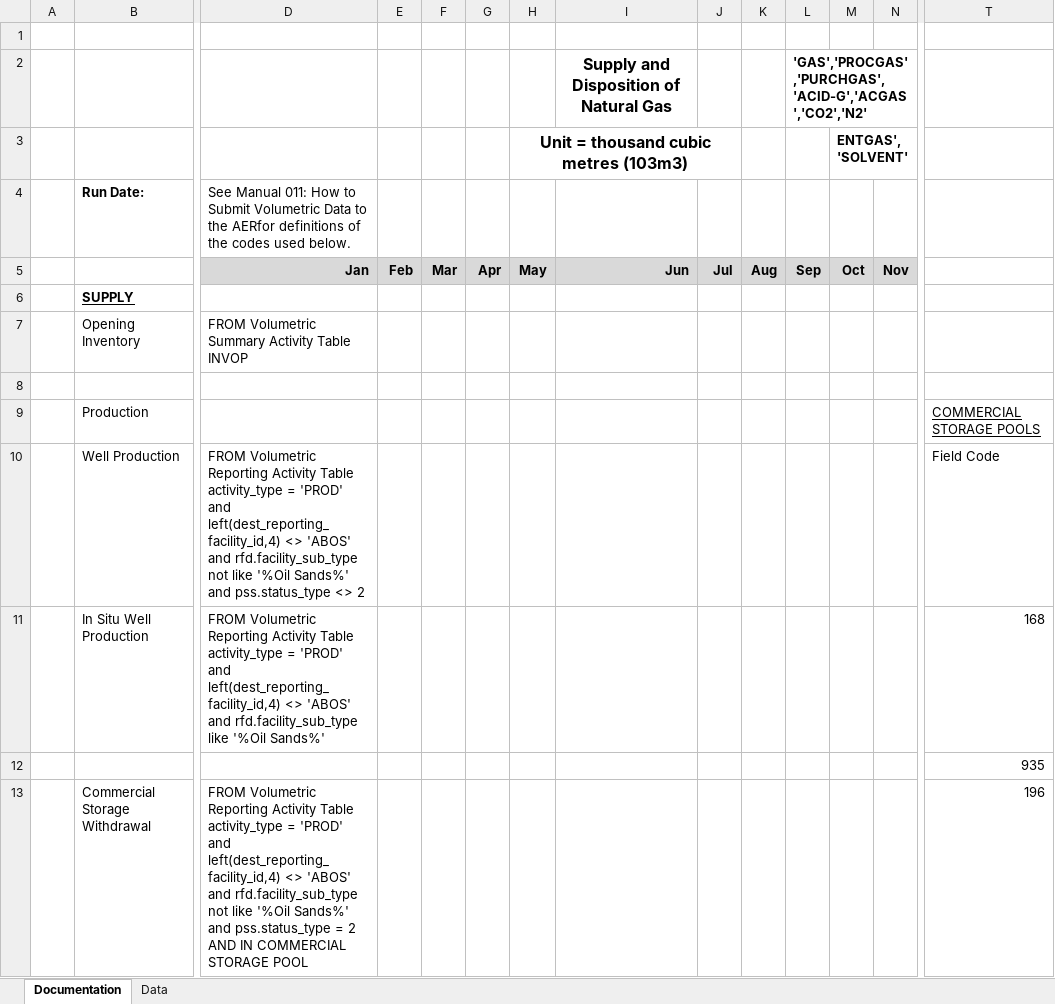
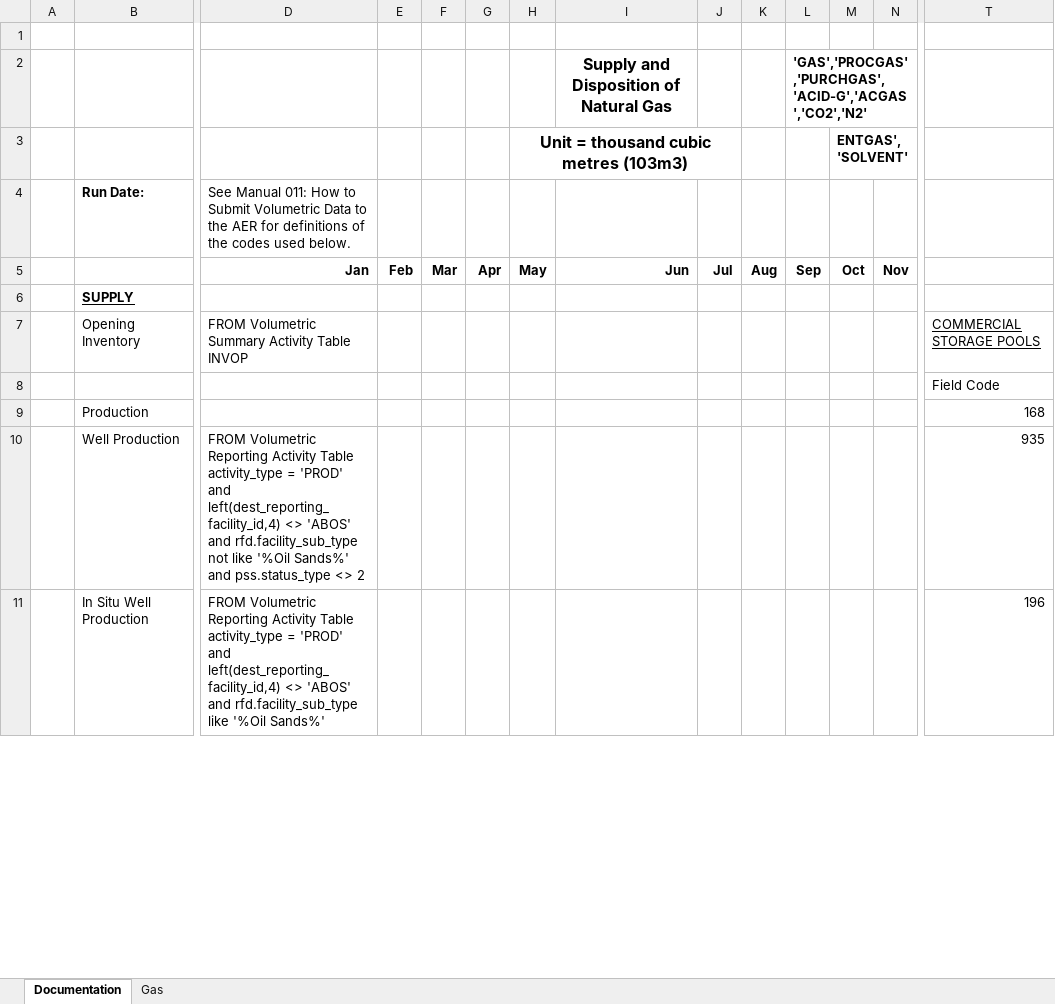
Before and after one commit to leachandrew/st3, an Excel workbook: Gas_current.xlsx, sheet Documentation, drawn as a sheet; only a part is shown, gaps mark what is left out; values as stored, in another font and other column widths than the file's, no borders; charts and pictures not drawn; removed rows and columns are numbered as before the commit, all else as after; rows hold the shown columns only; the diff covers the shown part only; the diff names each change by its address in the sheet, - before the commit and + after, or states it on an @@ line.

```diff
--- a/Gas_current.xlsx (sheet Documentation)
+++ b/Gas_current.xlsx (sheet Documentation)
-sheet tab: Data
+sheet tab: Gas
-D4: …to the AERfor definitions of…
+D4: …to the AER for definitions of…
-D5:N5 fill: #D9D9D9
+D5:N5 fill: none
-T7: (empty)
+T7: COMMERCIAL STORAGE POOLS
-row 8: (empty)
-row 9:  | Production |  |  |  |  |  |  |  |  |  |  |  | COMMERCIAL STORAGE POOLS
-B8: Well Production
+B8: (empty)
-D8: FROM Volumetric Reporting Activity Table activity_type = 'PROD' and left(dest_reporting_facility_id,4) <> 'ABOS' and rfd.facility_sub_type not like '%Oil Sands%' and pss.status_type <> 2
+D8: (empty)
-B9: In Situ Well Production
+B9: Production
-D9: FROM Volumetric Reporting Activity Table activity_type = 'PROD' and left(dest_reporting_facility_id,4) <> 'ABOS' and rfd.facility_sub_type like '%Oil Sands%'
+D9: (empty)
-B10: (empty)
+B10: Well Production
-D10: (empty)
+D10: FROM Volumetric Reporting Activity Table activity_type = 'PROD' and left(dest_reporting_facility_id,4) <> 'ABOS' and rfd.facility_sub_type not like '%Oil Sands%' and pss.status_type <> 2
-B11: Commercial Storage Withdrawal
+B11: In Situ Well Production
-D11: …and rfd.facility_sub_type not like '%Oil Sands%' and pss.status_type = 2 AND IN COMMERCIAL STORAGE POOL
+D11: …and rfd.facility_sub_type like '%Oil Sands%'
```
Also changed, not shown: 3 added rows, 3 removed rows, 49 edited cells and cell formats elsewhere in this sheet, sheet Gas, charts or pictures, 6 other files.
